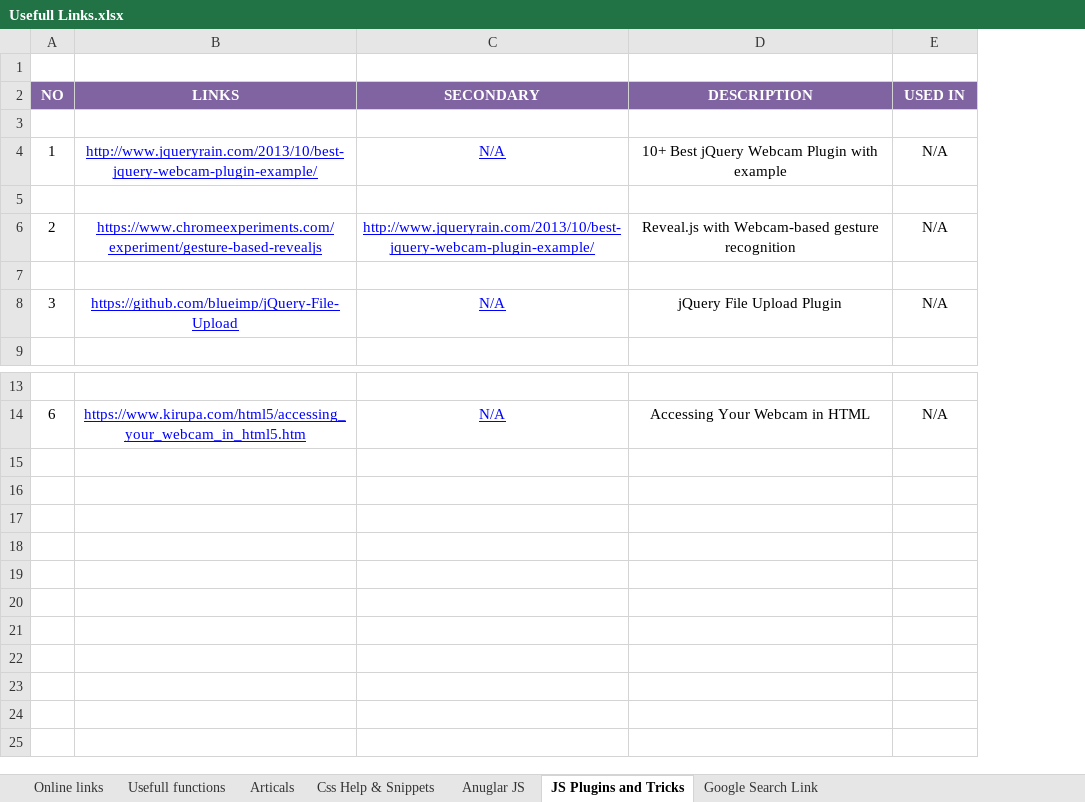
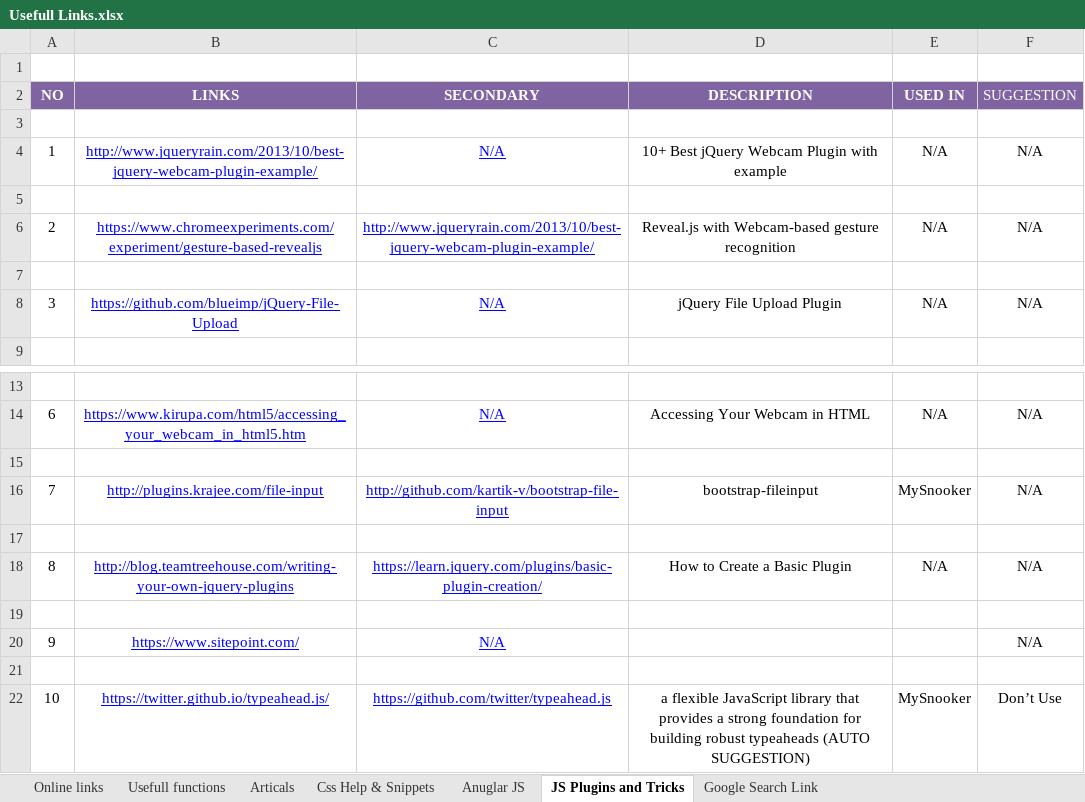
Before and after one commit to VishwaSabarish/For-Me, an Excel workbook: Usefull Links.xlsx, sheet JS Plugins and Tricks, drawn as a sheet; only a part is shown, gaps mark what is left out; values as stored, in another font and other column widths than the file's, no borders; the diff names each change by its address in the sheet, - before the commit and + after, or states it on an @@ line.

Commit message:
Add files via upload

```diff
--- a/Usefull Links.xlsx (sheet JS Plugins and Tricks)
+++ b/Usefull Links.xlsx (sheet JS Plugins and Tricks)
+column F (SUGGESTION), rows 4-8: N/A |  | N/A |  | N/A; row 14: N/A
+row 15: (empty)
+row 16: 7 | http://plugins.krajee.com/file-input | http://github.com/kartik-v/bootstrap-file-input | bootstrap-fileinput | MySnooker | N/A
+row 17: (empty)
+row 18: 8 | http://blog.teamtreehouse.com/writing-your-own-jquery-plugins | https://learn.jquery.com/plugins/basic-plugin-creation/ | How to Create a Basic Plugin | N/A | N/A
+row 19: (empty)
+row 20: 9 | https://www.sitepoint.com/ | N/A |  |  | N/A
+row 21: (empty)
+row 22: 10 | https://twitter.github.io/typeahead.js/ | https://github.com/twitter/typeahead.js | a flexible JavaScript library that provides a strong foundation for building robust typeaheads (AUTO SUGGESTION) | MySnooker | Don’t Use
```
Also changed, not shown: sheet Articals.
